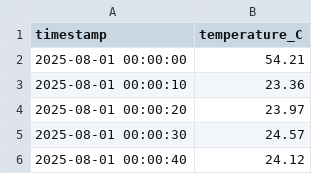
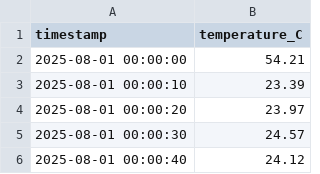
Before and after one commit to TheLivingMonument/TheLivingMonument.github.io, a CSV file: data/temperature.csv, drawn as a sheet; only a part is shown.

Commit message:
Auto-update CSV files: 2025-09-16 13:04:01

```diff
--- a/data/temperature.csv
+++ b/data/temperature.csv
@@ -2,3 +2,3 @@ timestamp,temperature_C
 2025-08-01 00:00:00,54.21
-2025-08-01 00:00:10,23.36
+2025-08-01 00:00:10,23.39
 2025-08-01 00:00:20,23.97
```
